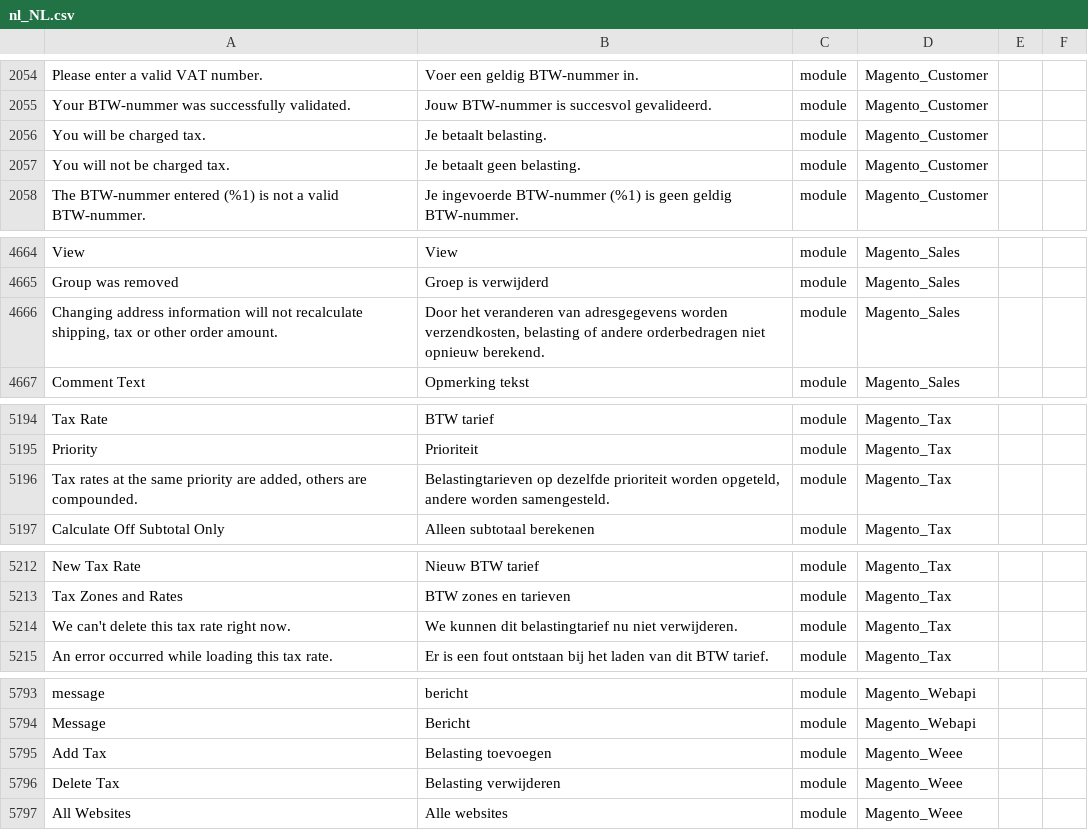
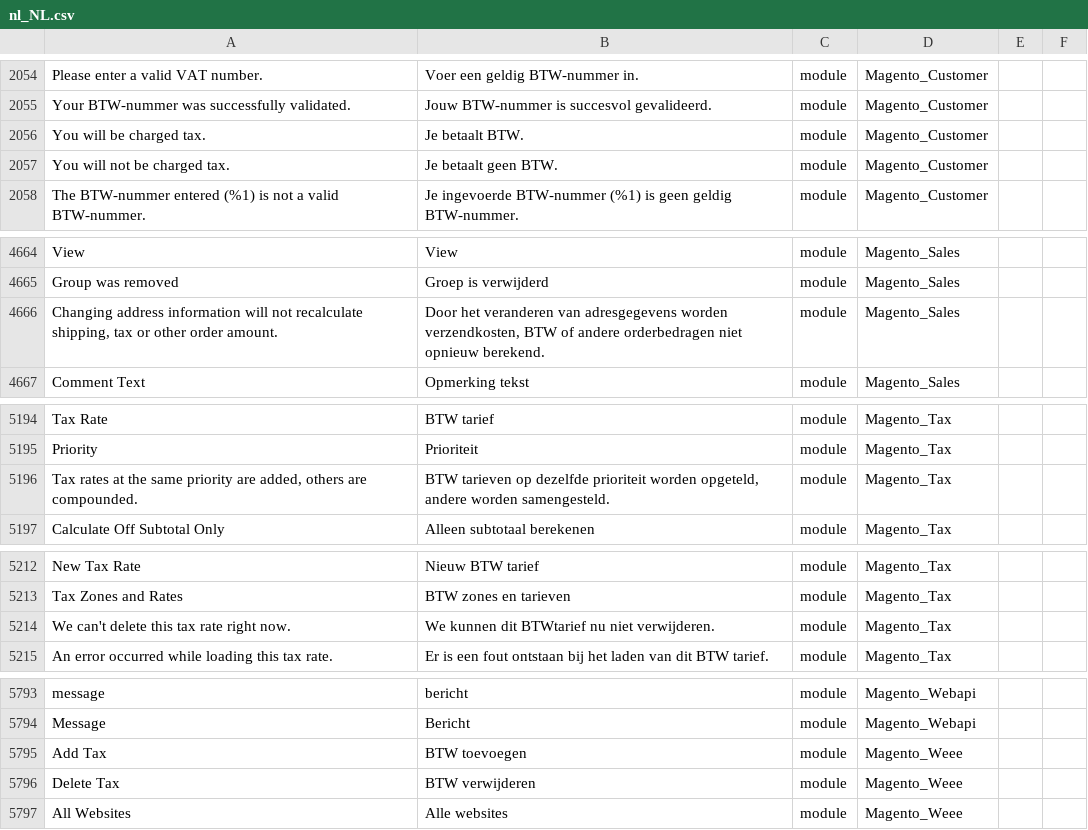
Before and after one commit to bezigeboefjes/magento2-nl_NL-language, a CSV file: nl_NL.csv, drawn as a sheet; only a part is shown, gaps mark what is left out; the diff covers the shown part only; the diff names each change by its address in the sheet, - before the commit and + after, or states it on an @@ line.

Commit message:
Belasting aangepast naar BTW

```diff
--- a/nl_NL.csv
+++ b/nl_NL.csv
-B2056: Je betaalt belasting.
+B2056: Je betaalt BTW.
-B2057: Je betaalt geen belasting.
+B2057: Je betaalt geen BTW.
-B4666: …worden verzendkosten, belasting of andere…
+B4666: …worden verzendkosten, BTW of andere…
-B5196: Belastingtarieven op dezelfde…
+B5196: BTW tarieven op dezelfde…
-B5214: …kunnen dit belastingtarief nu niet…
+B5214: …kunnen dit BTWtarief nu niet…
-B5795: Belasting toevoegen
+B5795: BTW toevoegen
-B5796: Belasting verwijderen
+B5796: BTW verwijderen
```
Also changed, not shown: 3 edited cells elsewhere in this file.
